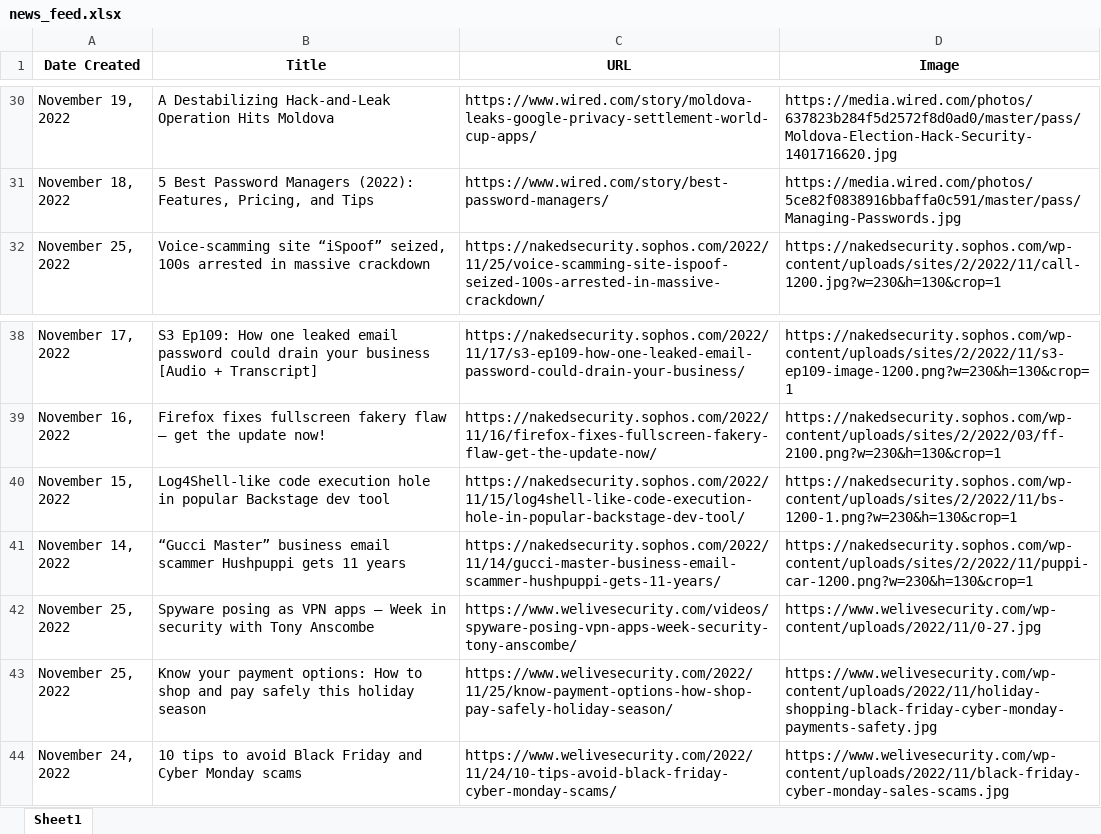
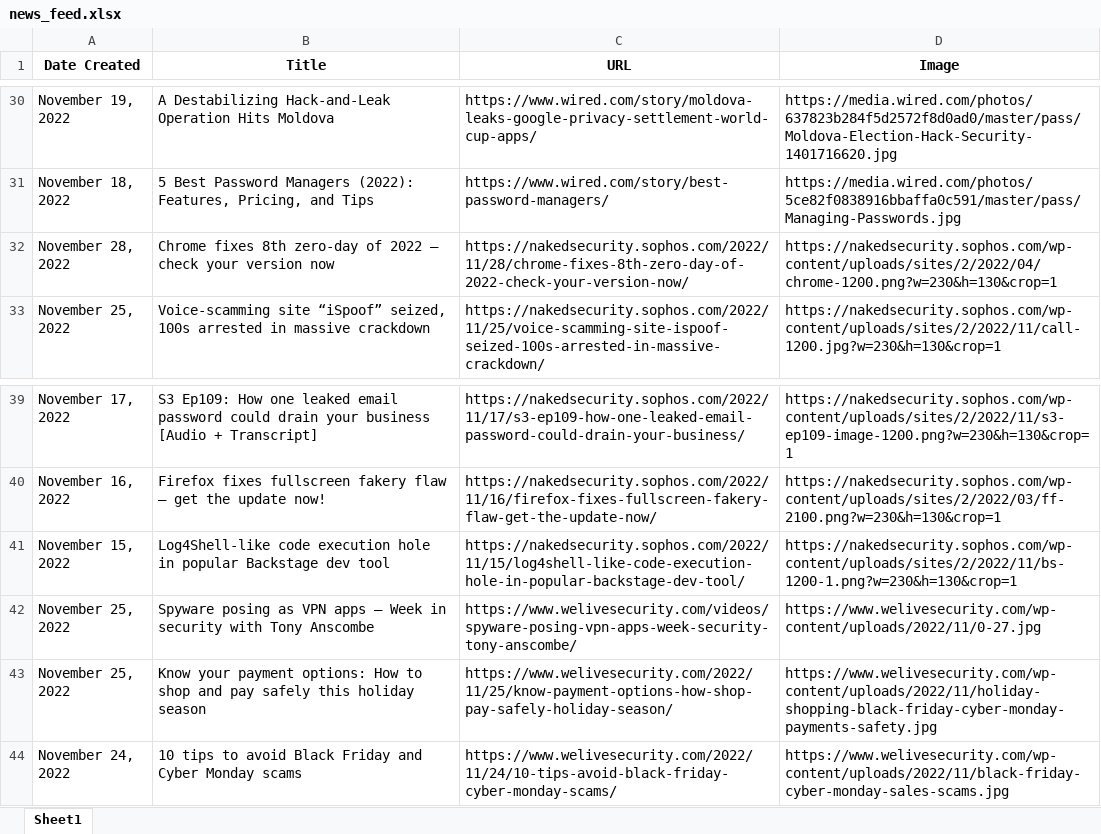
Before and after one commit to thecyberbytes/thecyberbytes.github.io, an Excel workbook: cyber_web/excels/news_feed.xlsx, sheet Sheet1, drawn as a sheet; only a part is shown, gaps mark what is left out; values as stored, in another font and other column widths than the file's, no borders; removed rows and columns are numbered as before the commit, all else as after; the diff names each change by its address in the sheet, - before the commit and + after, or states it on an @@ line.

```diff
--- a/cyber_web/excels/news_feed.xlsx (sheet Sheet1)
+++ b/cyber_web/excels/news_feed.xlsx (sheet Sheet1)
+row 32: November 28, 2022 | Chrome fixes 8th zero-day of 2022 – check your version now | https://nakedsecurity.sophos.com/2022/11/28/chrome-fixes-8th-zero-day-of-2022-check-your-version-now/ | https://nakedsecurity.sophos.com/wp-content/uploads/sites/2/2022/04/chrome-1200.png?w=230&h=130&crop=1
-row 41: November 14, 2022 | “Gucci Master” business email scammer Hushpuppi gets 11 years | https://nakedsecurity.sophos.com/2022/11/14/gucci-master-business-email-scammer-hushpuppi-gets-11-years/ | https://nakedsecurity.sophos.com/wp-content/uploads/sites/2/2022/11/puppi-car-1200.png?w=230&h=130&crop=1
```
Also changed, not shown: cyber_web/excels/blog_feed.xlsx, cyber_web/excels/news_categorized.xlsx, 26 other files.
